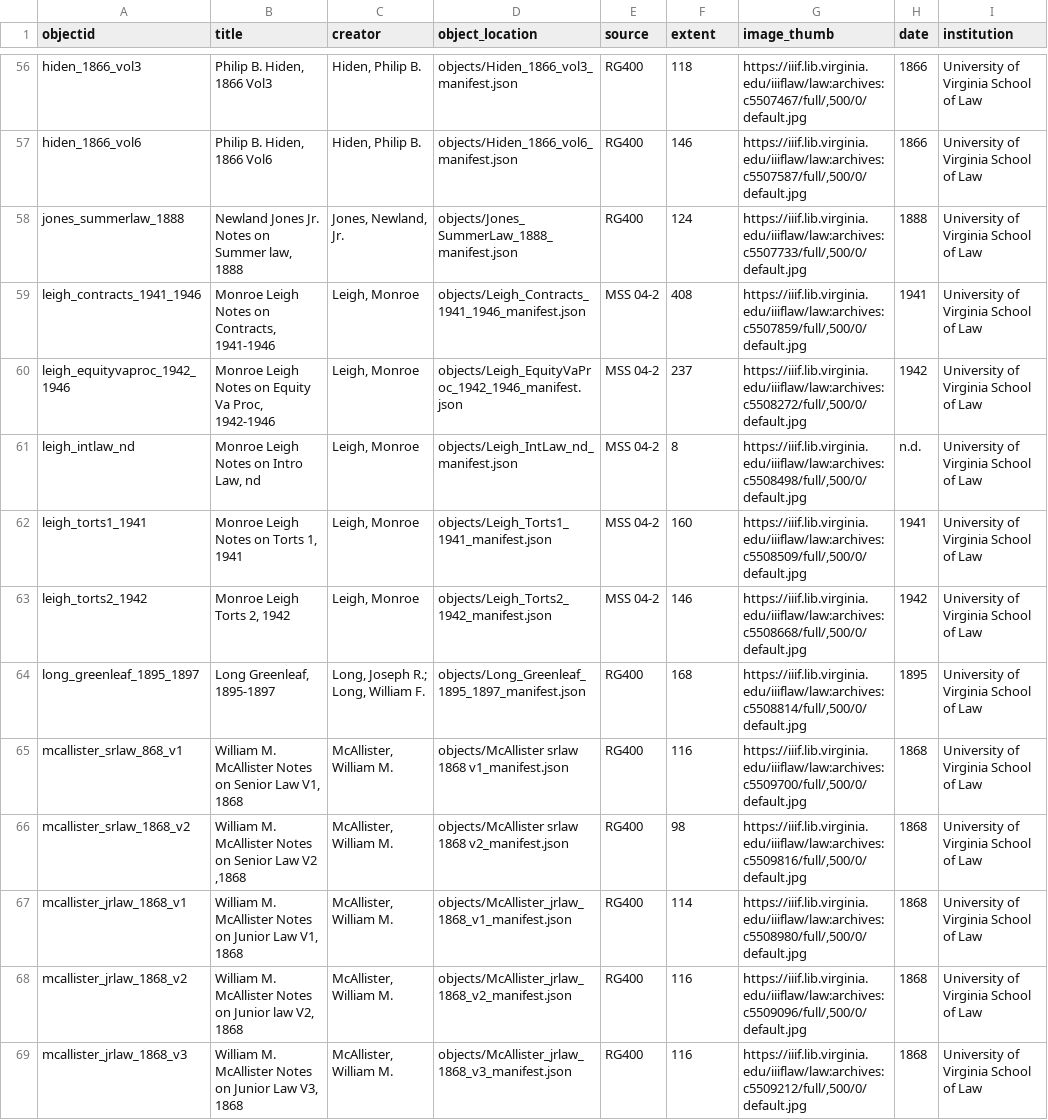
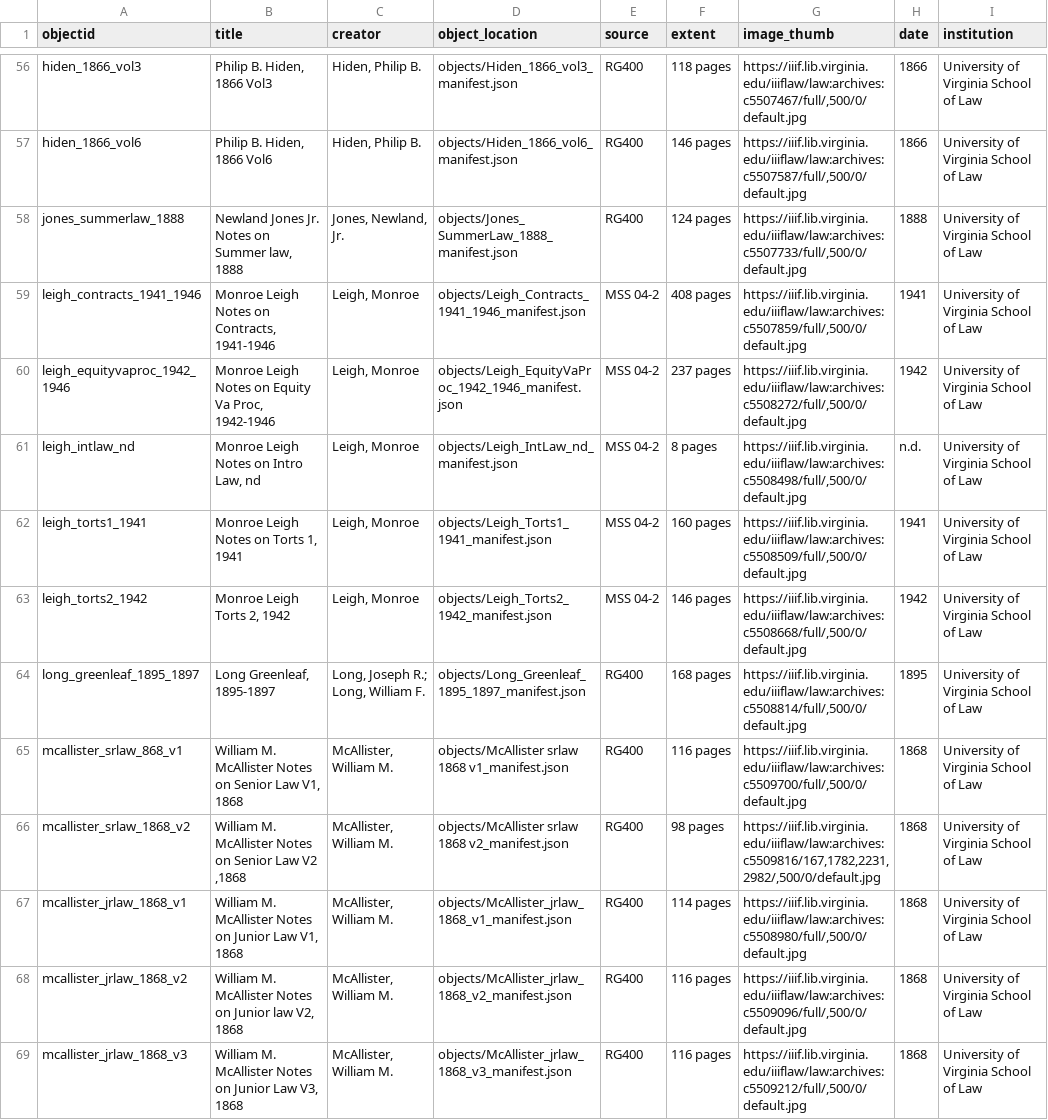
Before and after one commit to lsm3n/uvalaw-student-notebooks, a CSV file: _data/notebooks-metadata.csv, drawn as a sheet; only a part is shown, gaps mark what is left out; the diff covers the shown part only; the diff names each change by its address in the sheet, - before the commit and + after, or states it on an @@ line.

Commit message:
updates, thumbnail crops

```diff
--- a/_data/notebooks-metadata.csv
+++ b/_data/notebooks-metadata.csv
-F56 (extent): 118
+F56 (extent): 118 pages
-F57 (extent): 146
+F57 (extent): 146 pages
-F58 (extent): 124
+F58 (extent): 124 pages
-F59 (extent): 408
+F59 (extent): 408 pages
-F60 (extent): 237
+F60 (extent): 237 pages
-F61 (extent): 8
+F61 (extent): 8 pages
-F62 (extent): 160
+F62 (extent): 160 pages
-F63 (extent): 146
+F63 (extent): 146 pages
-F64 (extent): 168
+F64 (extent): 168 pages
-F65 (extent): 116
+F65 (extent): 116 pages
-F66 (extent): 98
+F66 (extent): 98 pages
-G66 (image_thumb): https://iiif.lib.virginia.edu/iiiflaw/law:archives:c5509816/full/,500/0/default.jpg
+G66 (image_thumb): https://iiif.lib.virginia.edu/iiiflaw/law:archives:c5509816/167,1782,2231,2982/,500/0/default.jpg
-F67 (extent): 114
+F67 (extent): 114 pages
-F68:F69 (extent): 116
+F68:F69 (extent): 116 pages
```
Also changed, not shown: 119 edited cells elsewhere in this file, 1 other file.
